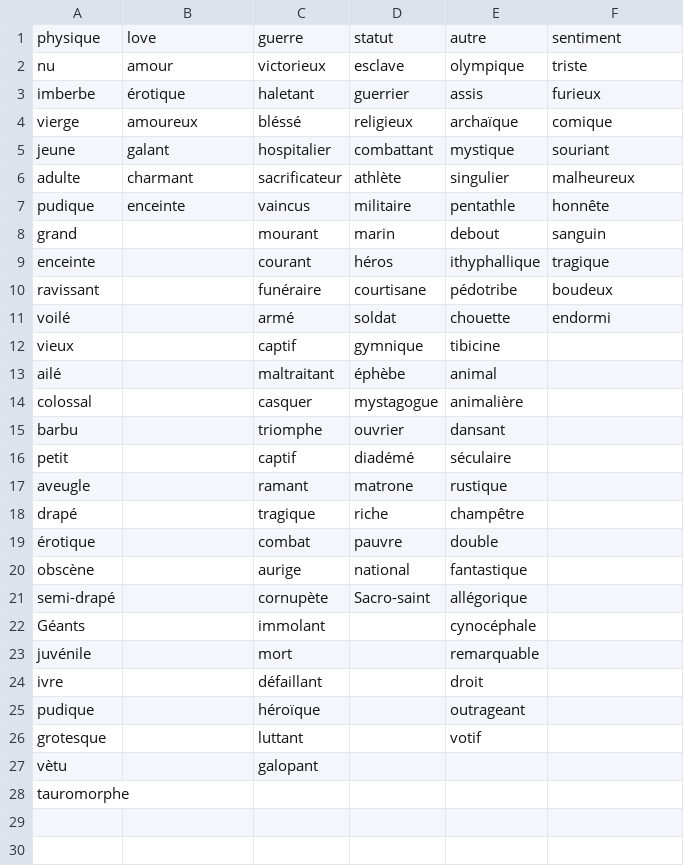
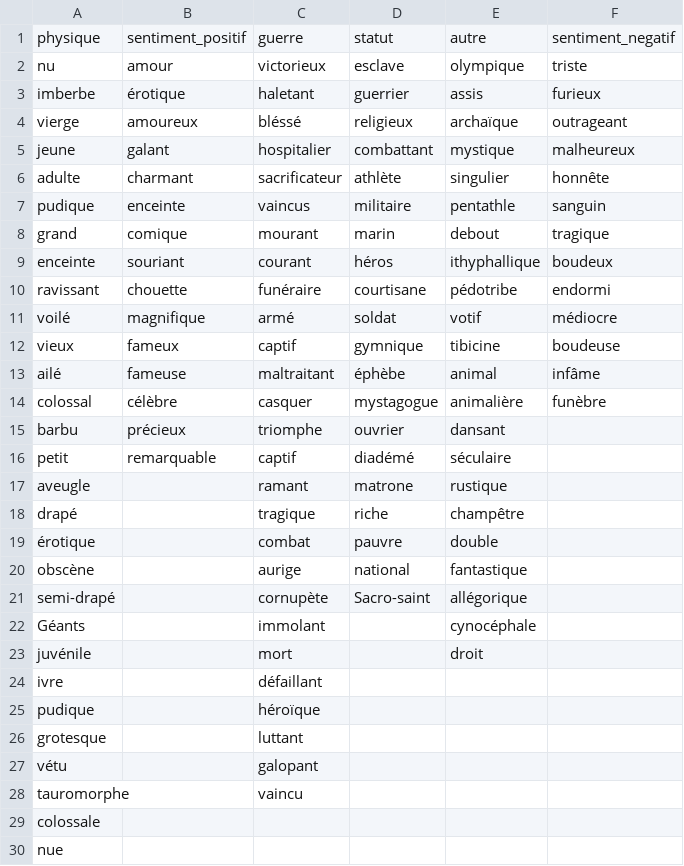
Before and after one commit to NataTCHA/TALart, a CSV file: dico_adj/dico_adj.csv, drawn as a sheet.

Commit message:
Update dico_adj.csv

```diff
--- a/dico_adj/dico_adj.csv
+++ b/dico_adj/dico_adj.csv
@@ -1,17 +1,17 @@
-physique,love,guerre,statut,autre,sentiment
+physique,sentiment_positif,guerre,statut,autre,sentiment_negatif
 nu,amour,victorieux,esclave,olympique,triste
 imberbe,érotique,haletant,guerrier,assis,furieux
-vierge,amoureux,bléssé,religieux,archaïque,comique
-jeune,galant,hospitalier,combattant,mystique,souriant
-adulte,charmant,sacrificateur,athlète,singulier,malheureux
-pudique,enceinte,vaincus,militaire,pentathle,honnête
-grand,,mourant,marin,debout,sanguin
-enceinte,,courant,héros,ithyphallique,tragique
-ravissant,,funéraire,courtisane,pédotribe,boudeux
-voilé,,armé,soldat,chouette,endormi
-vieux,,captif,gymnique,tibicine,
-ailé,,maltraitant,éphèbe,animal,
-colossal,,casquer,mystagogue,animalière,
-barbu,,triomphe,ouvrier,dansant,
-petit,,captif,diadémé,séculaire,
+vierge,amoureux,bléssé,religieux,archaïque,outrageant
+jeune,galant,hospitalier,combattant,mystique,malheureux
+adulte,charmant,sacrificateur,athlète,singulier,honnête
+pudique,enceinte,vaincus,militaire,pentathle,sanguin
+grand,comique,mourant,marin,debout,tragique
+enceinte,souriant,courant,héros,ithyphallique,boudeux
+ravissant,chouette,funéraire,courtisane,pédotribe,endormi
+voilé,magnifique,armé,soldat,votif,médiocre
+vieux,fameux,captif,gymnique,tibicine,boudeuse
+ailé,fameuse,maltraitant,éphèbe,animal,infâme
+colossal,célèbre,casquer,mystagogue,animalière,funèbre
+barbu,précieux,triomphe,ouvrier,dansant,
+petit,remarquable,captif,diadémé,séculaire,
 aveugle,,ramant,matrone,rustique,
@@ -22,7 +22,9 @@ semi-drapé,,cornupète,Sacro-saint,allégorique,
 Géants,,immolant,,cynocéphale,
-juvénile,,mort,,remarquable,
-ivre,,défaillant,,droit,
-pudique,,héroïque,,outrageant,
-grotesque,,luttant,,votif,
-vètu,,galopant,,,
-tauromorphe,,,,,
+juvénile,,mort,,droit,
+ivre,,défaillant,,,
+pudique,,héroïque,,,
+grotesque,,luttant,,,
+vétu,,galopant,,,
+tauromorphe,,vaincu,,,
+colossale,,,,,
+nue,,,,,
```
